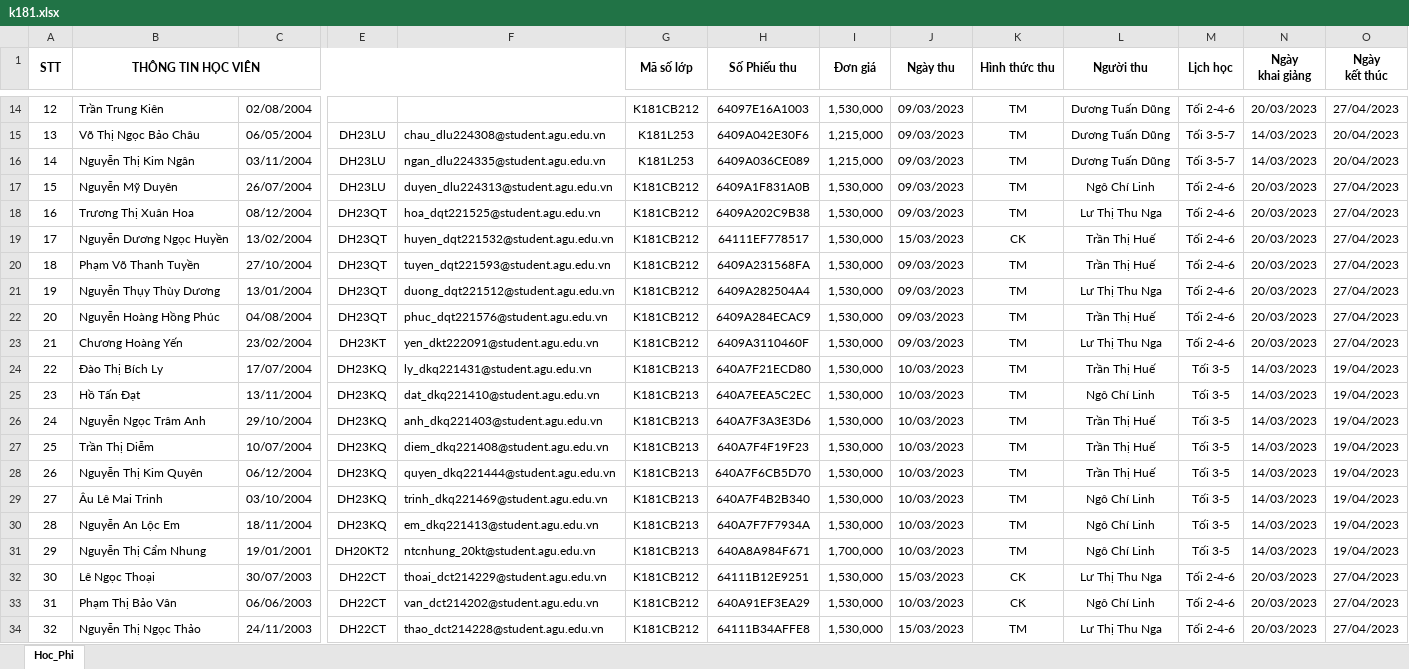
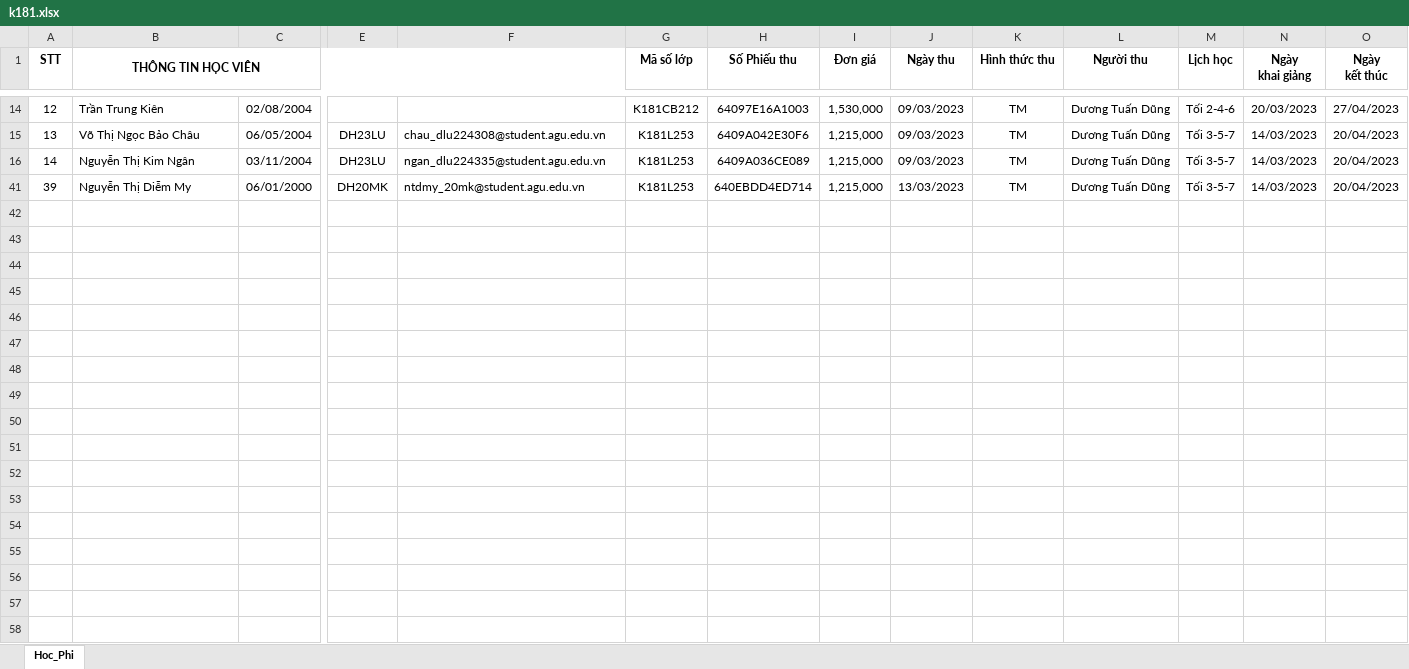
Before and after one commit to dtdungm/learn, an Excel workbook: noptien/k181.xlsx, sheet Hoc_Phi, drawn as a sheet; only a part is shown, gaps mark what is left out; the shorter side is filled out with more unchanged rows; values as stored, in another font and other column widths than the file's, no borders; rows hold the shown columns only; the diff covers the shown part only; the diff names each change by its address in the sheet, - before the commit and + after, or states it on an @@ line.

```diff
--- a/noptien/k181.xlsx (sheet Hoc_Phi)
+++ b/noptien/k181.xlsx (sheet Hoc_Phi)
-A1:A2 merged
-G1:G2 merged
-H1:H2 merged
-I1:I2 merged
-J1:J2 merged
-K1:K2 merged
-L1:L2 merged
-M1:M2 merged
-N1:N2 merged
-O1:O2 merged
@@ row 17 hidden: 15 | Nguyễn Mỹ Duyên | 26/07/2004 | DH23LU | duyen_dlu224313@student.agu.edu.vn | K181CB212 | 6409A1F831A0B | 1,530,000 | 09/03/2023 | TM | Ngô Chí Linh | Tối 2-4-6 | 20/03/2023 | 27/04/2023 @@
@@ row 18 hidden: 16 | Trương Thị Xuân Hoa | 08/12/2004 | DH23QT | hoa_dqt221525@student.agu.edu.vn | K181CB212 | 6409A202C9B38 | 1,530,000 | 09/03/2023 | TM | Lư Thị Thu Nga | Tối 2-4-6 | 20/03/2023 | 27/04/2023 @@
@@ row 19 hidden: 17 | Nguyễn Dương Ngọc Huyền | 13/02/2004 | DH23QT | huyen_dqt221532@student.agu.edu.vn | K181CB212 | 64111EF778517 | 1,530,000 | 15/03/2023 | CK | Trần Thị Huế | Tối 2-4-6 | 20/03/2023 | 27/04/2023 @@
@@ row 20 hidden: 18 | Phạm Võ Thanh Tuyền | 27/10/2004 | DH23QT | tuyen_dqt221593@student.agu.edu.vn | K181CB212 | 6409A231568FA | 1,530,000 | 09/03/2023 | TM | Trần Thị Huế | Tối 2-4-6 | 20/03/2023 | 27/04/2023 @@
@@ row 21 hidden: 19 | Nguyễn Thụy Thùy Dương | 13/01/2004 | DH23QT | duong_dqt221512@student.agu.edu.vn | K181CB212 | 6409A282504A4 | 1,530,000 | 09/03/2023 | TM | Lư Thị Thu Nga | Tối 2-4-6 | 20/03/2023 | 27/04/2023 @@
@@ row 22 hidden: 20 | Nguyễn Hoàng Hồng Phúc | 04/08/2004 | DH23QT | phuc_dqt221576@student.agu.edu.vn | K181CB212 | 6409A284ECAC9 | 1,530,000 | 09/03/2023 | TM | Trần Thị Huế | Tối 2-4-6 | 20/03/2023 | 27/04/2023 @@
@@ row 23 hidden: 21 | Chương Hoàng Yến | 23/02/2004 | DH23KT | yen_dkt222091@student.agu.edu.vn | K181CB212 | 6409A3110460F | 1,530,000 | 09/03/2023 | TM | Lư Thị Thu Nga | Tối 2-4-6 | 20/03/2023 | 27/04/2023 @@
@@ row 24 hidden: 22 | Đào Thị Bích Ly | 17/07/2004 | DH23KQ | ly_dkq221431@student.agu.edu.vn | K181CB213 | 640A7F21ECD80 | 1,530,000 | 10/03/2023 | TM | Trần Thị Huế | Tối 3-5 | 14/03/2023 | 19/04/2023 @@
@@ row 25 hidden: 23 | Hồ Tấn Đạt | 13/11/2004 | DH23KQ | dat_dkq221410@student.agu.edu.vn | K181CB213 | 640A7EEA5C2EC | 1,530,000 | 10/03/2023 | TM | Ngô Chí Linh | Tối 3-5 | 14/03/2023 | 19/04/2023 @@
@@ row 26 hidden: 24 | Nguyễn Ngọc Trâm Anh | 29/10/2004 | DH23KQ | anh_dkq221403@student.agu.edu.vn | K181CB213 | 640A7F3A3E3D6 | 1,530,000 | 10/03/2023 | TM | Trần Thị Huế | Tối 3-5 | 14/03/2023 | 19/04/2023 @@
@@ row 27 hidden: 25 | Trần Thị Diễm | 10/07/2004 | DH23KQ | diem_dkq221408@student.agu.edu.vn | K181CB213 | 640A7F4F19F23 | 1,530,000 | 10/03/2023 | TM | Trần Thị Huế | Tối 3-5 | 14/03/2023 | 19/04/2023 @@
@@ row 28 hidden: 26 | Nguyễn Thị Kim Quyên | 06/12/2004 | DH23KQ | quyen_dkq221444@student.agu.edu.vn | K181CB213 | 640A7F6CB5D70 | 1,530,000 | 10/03/2023 | TM | Trần Thị Huế | Tối 3-5 | 14/03/2023 | 19/04/2023 @@
@@ row 29 hidden: 27 | Âu Lê Mai Trinh | 03/10/2004 | DH23KQ | trinh_dkq221469@student.agu.edu.vn | K181CB213 | 640A7F4B2B340 | 1,530,000 | 10/03/2023 | TM | Ngô Chí Linh | Tối 3-5 | 14/03/2023 | 19/04/2023 @@
@@ row 30 hidden: 28 | Nguyễn An Lộc Em | 18/11/2004 | DH23KQ | em_dkq221413@student.agu.edu.vn | K181CB213 | 640A7F7F7934A | 1,530,000 | 10/03/2023 | TM | Ngô Chí Linh | Tối 3-5 | 14/03/2023 | 19/04/2023 @@
@@ row 31 hidden: 29 | Nguyễn Thị Cẩm Nhung | 19/01/2001 | DH20KT2 | ntcnhung_20kt@student.agu.edu.vn | K181CB213 | 640A8A984F671 | 1,700,000 | 10/03/2023 | TM | Ngô Chí Linh | Tối 3-5 | 14/03/2023 | 19/04/2023 @@
@@ row 32 hidden: 30 | Lê Ngọc Thoại | 30/07/2003 | DH22CT | thoai_dct214229@student.agu.edu.vn | K181CB212 | 64111B12E9251 | 1,530,000 | 15/03/2023 | CK | Lư Thị Thu Nga | Tối 2-4-6 | 20/03/2023 | 27/04/2023 @@
@@ row 33 hidden: 31 | Phạm Thị Bảo Vân | 06/06/2003 | DH22CT | van_dct214202@student.agu.edu.vn | K181CB212 | 640A91EF3EA29 | 1,530,000 | 10/03/2023 | CK | Ngô Chí Linh | Tối 2-4-6 | 20/03/2023 | 27/04/2023 @@
@@ row 34 hidden: 32 | Nguyễn Thị Ngọc Thảo | 24/11/2003 | DH22CT | thao_dct214228@student.agu.edu.vn | K181CB212 | 64111B34AFFE8 | 1,530,000 | 15/03/2023 | TM | Lư Thị Thu Nga | Tối 2-4-6 | 20/03/2023 | 27/04/2023 @@
```
Also changed, not shown: 66 hidden or unhidden rows elsewhere in this sheet, noptien/79.xlsx, noptien/k177.xlsx, 8 other files.
